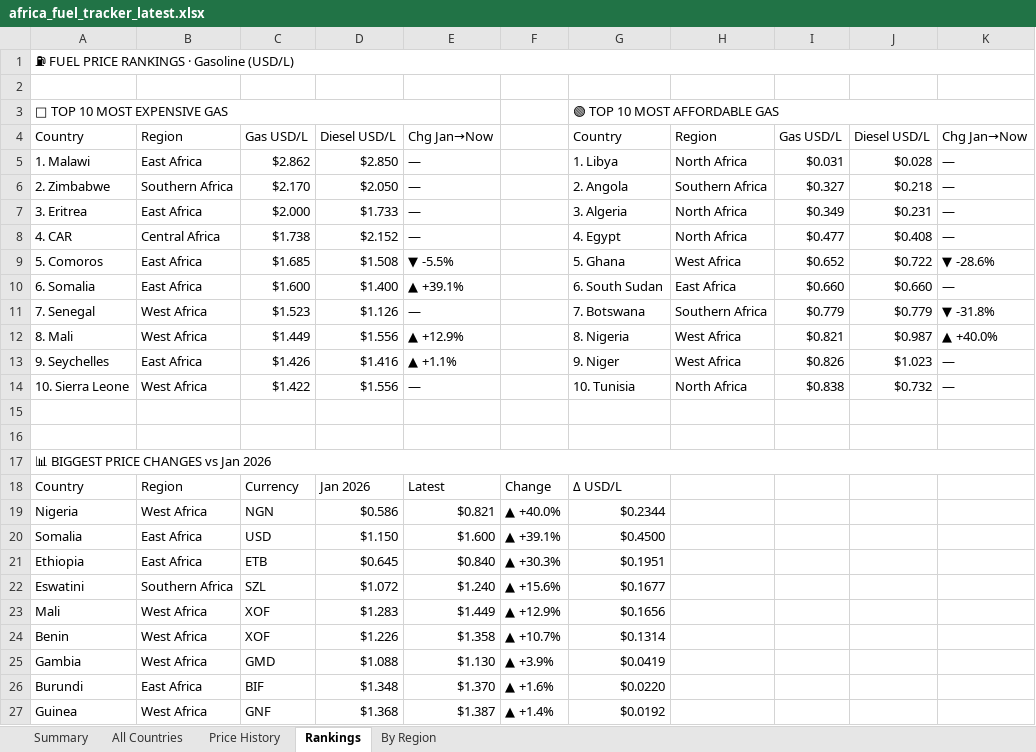
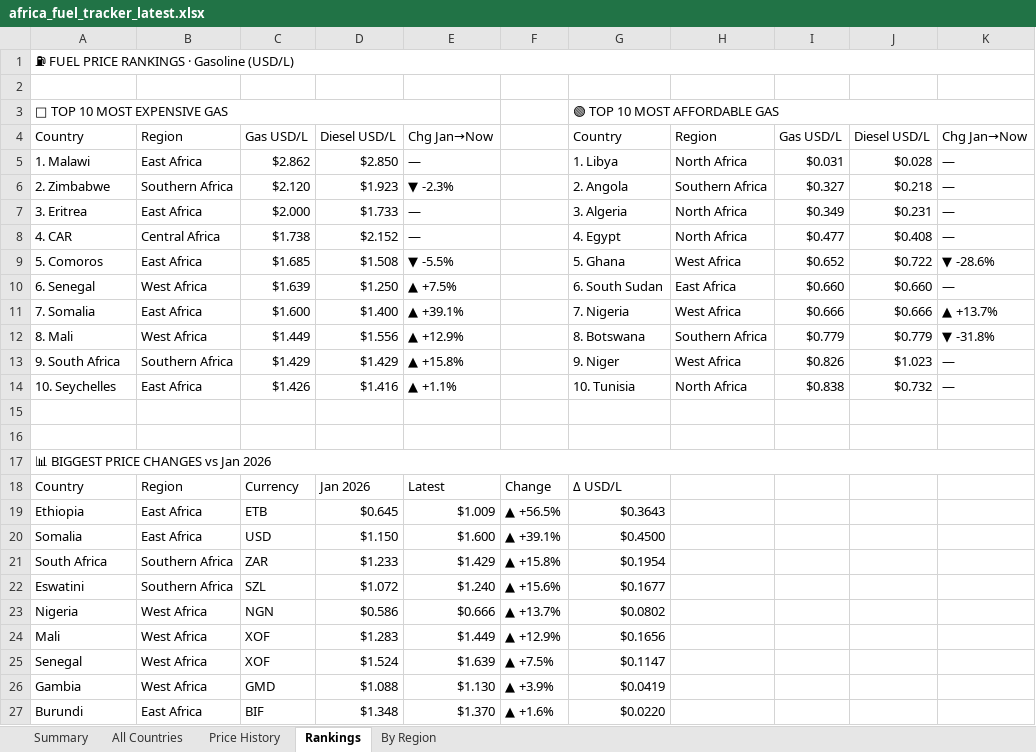
Before and after one commit to Data-Innovation-For-Africa/africa-fuel-tracker, an Excel workbook: africa_fuel_tracker_latest.xlsx, sheet Rankings, drawn as a sheet; only a part is shown; the shorter side is filled out with more unchanged rows; values as stored, in another font and other column widths than the file's, no cell formats; removed rows and columns are numbered as before the commit, all else as after; the diff covers the shown part only; the diff names each change by its address in the sheet, - before the commit and + after, or states it on an @@ line.

```diff
--- a/africa_fuel_tracker_latest.xlsx (sheet Rankings)
+++ b/africa_fuel_tracker_latest.xlsx (sheet Rankings)
-C6: $2.170
+C6: $2.120
-D6: $2.050
+D6: $1.923
-E6: —
+E6: ▼ -2.3%
-A10: 6. Somalia
+A10: 6. Senegal
-B10: East Africa
+B10: West Africa
-C10: $1.600
+C10: $1.639
-D10: $1.400
+D10: $1.250
-E10: ▲ +39.1%
+E10: ▲ +7.5%
-row 11: 7. Senegal | West Africa | $1.523 | $1.126 | — |  | 7. Botswana | Southern Africa | $0.779 | $0.779 | ▼ -31.8%
+row 11: 7. Somalia | East Africa | $1.600 | $1.400 | ▲ +39.1% |  | 7. Nigeria | West Africa | $0.666 | $0.666 | ▲ +13.7%
-G12: 8. Nigeria
+G12: 8. Botswana
-H12: West Africa
+H12: Southern Africa
-I12: $0.821
+I12: $0.779
-J12: $0.987
+J12: $0.779
-K12: ▲ +40.0%
+K12: ▼ -31.8%
-A13: 9. Seychelles
+A13: 9. South Africa
-B13: East Africa
+B13: Southern Africa
-C13: $1.426
+C13: $1.429
-D13: $1.416
+D13: $1.429
-E13: ▲ +1.1%
+E13: ▲ +15.8%
-A14: 10. Sierra Leone
+A14: 10. Seychelles
-B14: West Africa
+B14: East Africa
-C14: $1.422
+C14: $1.426
-D14: $1.556
+D14: $1.416
-E14: —
+E14: ▲ +1.1%
-row 19: Nigeria | West Africa | NGN | $0.586 | $0.821 | ▲ +40.0% | $0.2344
+row 19: Ethiopia | East Africa | ETB | $0.645 | $1.009 | ▲ +56.5% | $0.3643
-row 21: Ethiopia | East Africa | ETB | $0.645 | $0.840 | ▲ +30.3% | $0.1951
+row 21: South Africa | Southern Africa | ZAR | $1.233 | $1.429 | ▲ +15.8% | $0.1954
+row 23: Nigeria | West Africa | NGN | $0.586 | $0.666 | ▲ +13.7% | $0.0802
-row 24: Benin | West Africa | XOF | $1.226 | $1.358 | ▲ +10.7% | $0.1314
+row 25: Senegal | West Africa | XOF | $1.524 | $1.639 | ▲ +7.5% | $0.1147
```
Also changed, not shown: 2 added rows and 1 removed row elsewhere in this sheet, sheet By Region, sheet Price History, sheet All Countries, sheet Summary, cell formats, 3 other files.
